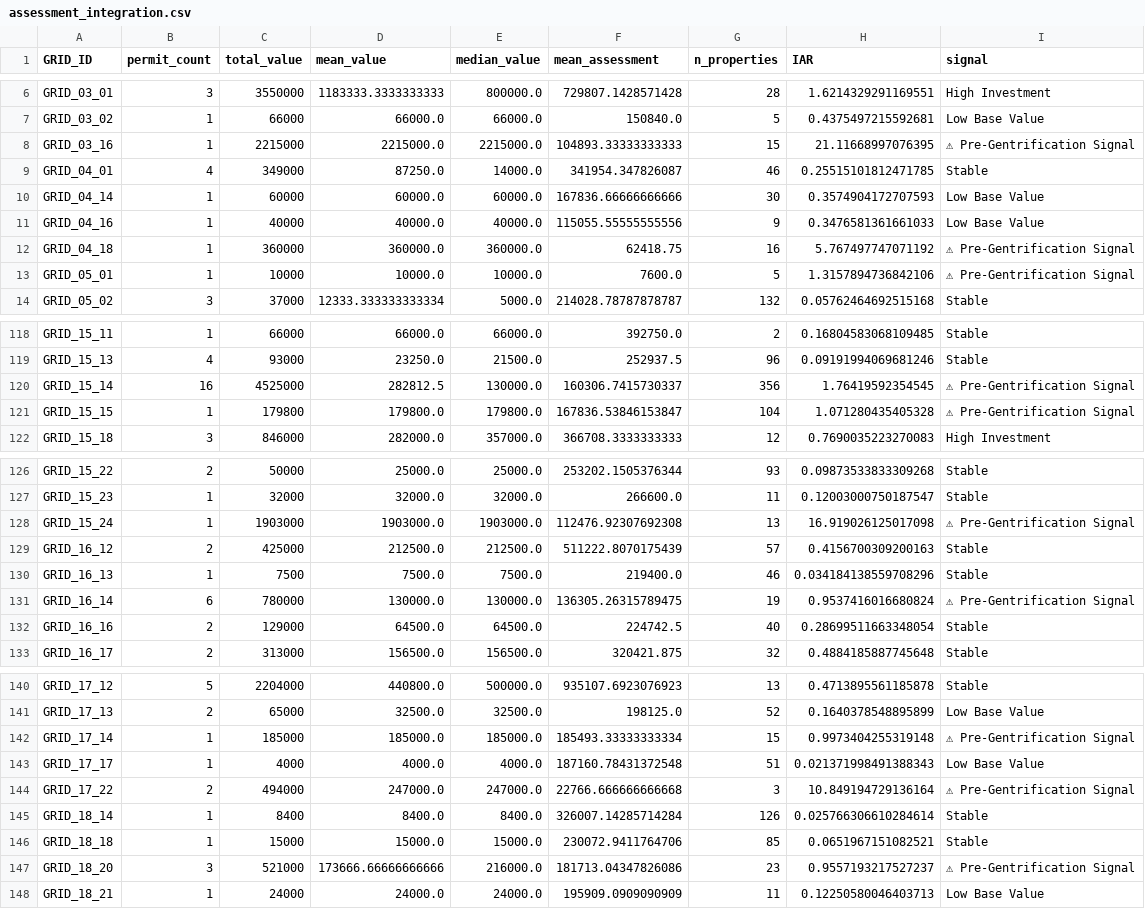
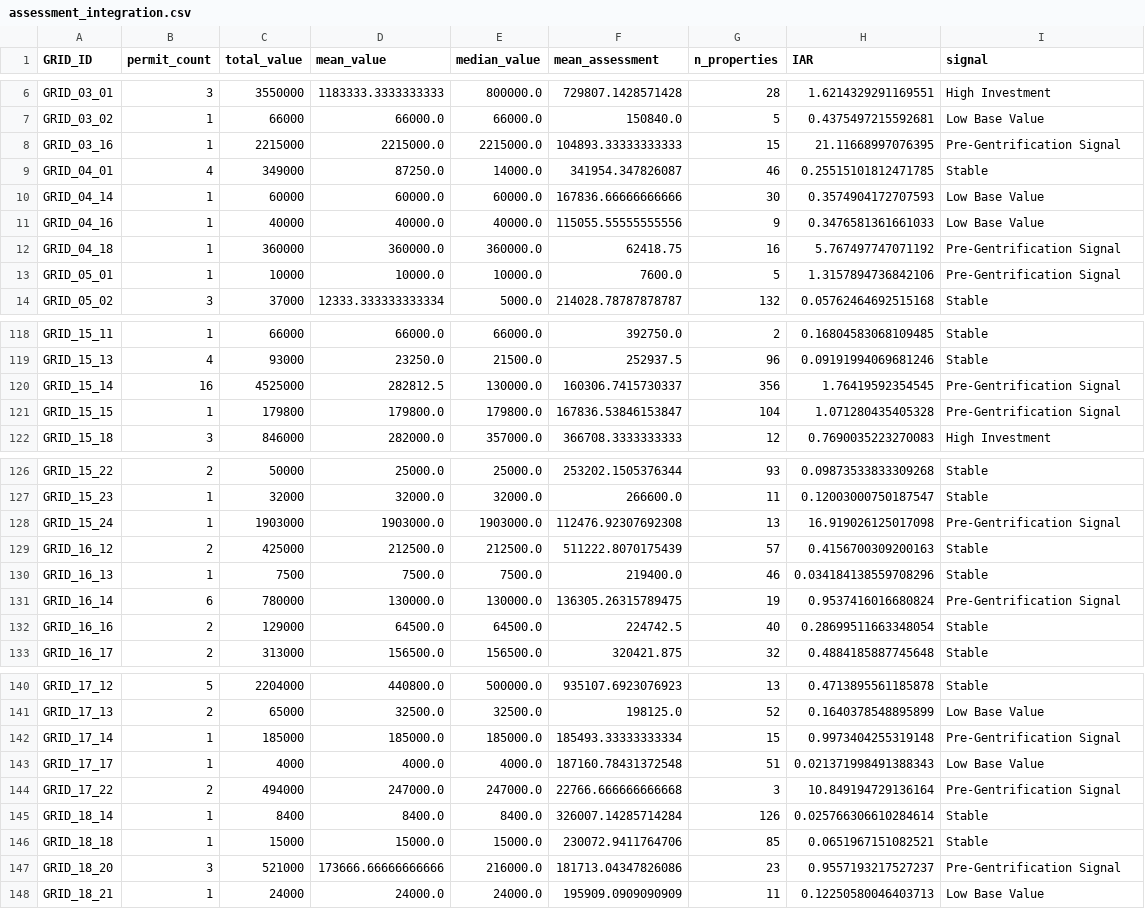
Before and after one commit to MalekKaroui/renovation_roadmap, a CSV file: data/assessment_integration.csv, drawn as a sheet; only a part is shown, gaps mark what is left out; the diff covers the shown part only; the diff names each change by its address in the sheet, - before the commit and + after, or states it on an @@ line.

```diff
--- a/data/assessment_integration.csv
+++ b/data/assessment_integration.csv
-I8 (signal): ⚠ Pre-Gentrification Signal
+I8 (signal): Pre-Gentrification Signal
-I12:I13 (signal): ⚠ Pre-Gentrification Signal
+I12:I13 (signal): Pre-Gentrification Signal
-I120:I121 (signal): ⚠ Pre-Gentrification Signal
+I120:I121 (signal): Pre-Gentrification Signal
-I128 (signal): ⚠ Pre-Gentrification Signal
+I128 (signal): Pre-Gentrification Signal
-I131 (signal): ⚠ Pre-Gentrification Signal
+I131 (signal): Pre-Gentrification Signal
-I142 (signal): ⚠ Pre-Gentrification Signal
+I142 (signal): Pre-Gentrification Signal
-I144 (signal): ⚠ Pre-Gentrification Signal
+I144 (signal): Pre-Gentrification Signal
-I147 (signal): ⚠ Pre-Gentrification Signal
+I147 (signal): Pre-Gentrification Signal
```
Also changed, not shown: 5 edited cells elsewhere in this file, data/getis_ord_results.csv, data/temporal_analysis.csv, 22 other files.
